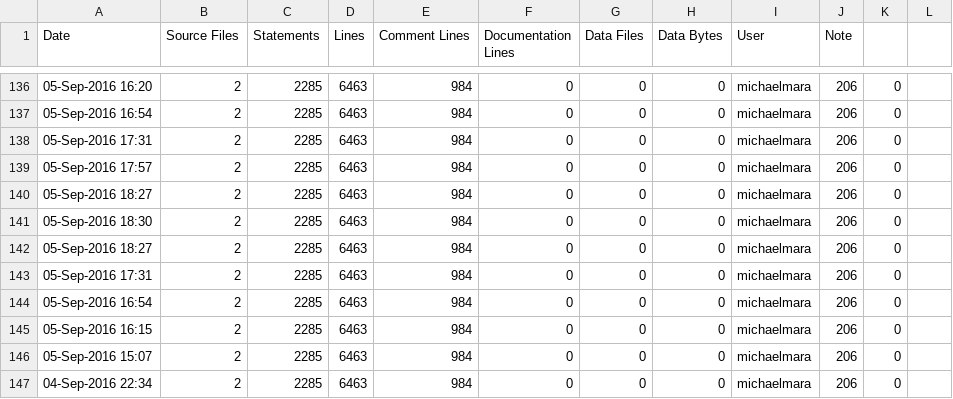
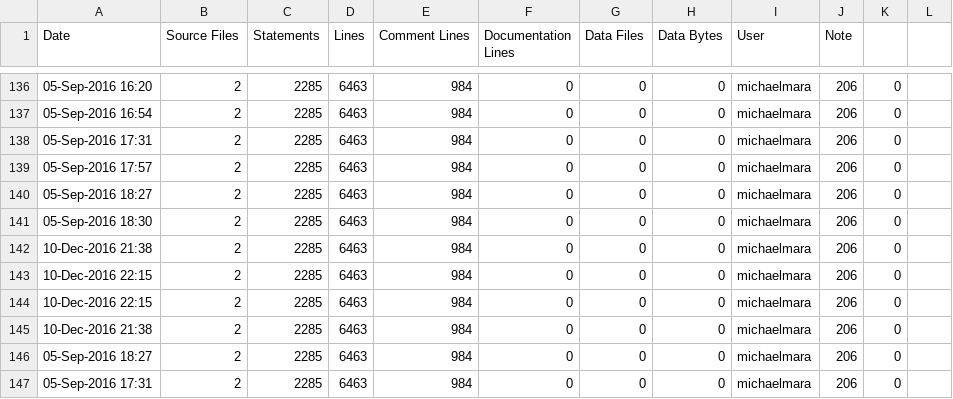
Before and after one commit to RomkoSI/G3D, a CSV file: G3D10/civetweb.lib/ice-stats.csv, drawn as a sheet; only a part is shown, gaps mark what is left out; the shorter side is filled out with more unchanged rows.

```diff
--- a/G3D10/civetweb.lib/ice-stats.csv
+++ b/G3D10/civetweb.lib/ice-stats.csv
@@ -141,2 +141,6 @@ Date,Source Files,Statements,Lines,Comment Lines,Documentation Lines,Data Files,
 05-Sep-2016 18:30,2,2285,6463,984,0,0,0,michaelmara,206,0
+10-Dec-2016 21:38,2,2285,6463,984,0,0,0,michaelmara,206,0
+10-Dec-2016 22:15,2,2285,6463,984,0,0,0,michaelmara,206,0
+10-Dec-2016 22:15,2,2285,6463,984,0,0,0,michaelmara,206,0
+10-Dec-2016 21:38,2,2285,6463,984,0,0,0,michaelmara,206,0
 05-Sep-2016 18:27,2,2285,6463,984,0,0,0,michaelmara,206,0
```
Also changed, not shown: G3D10/G3D.lib/ice-stats.csv, G3D10/assimp.lib/ice-stats.csv, 9 other files.
